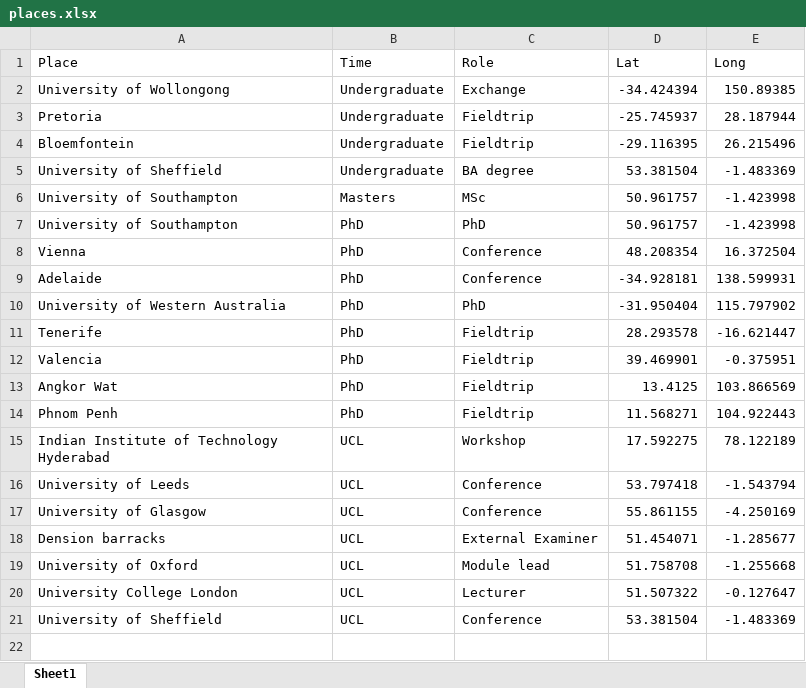
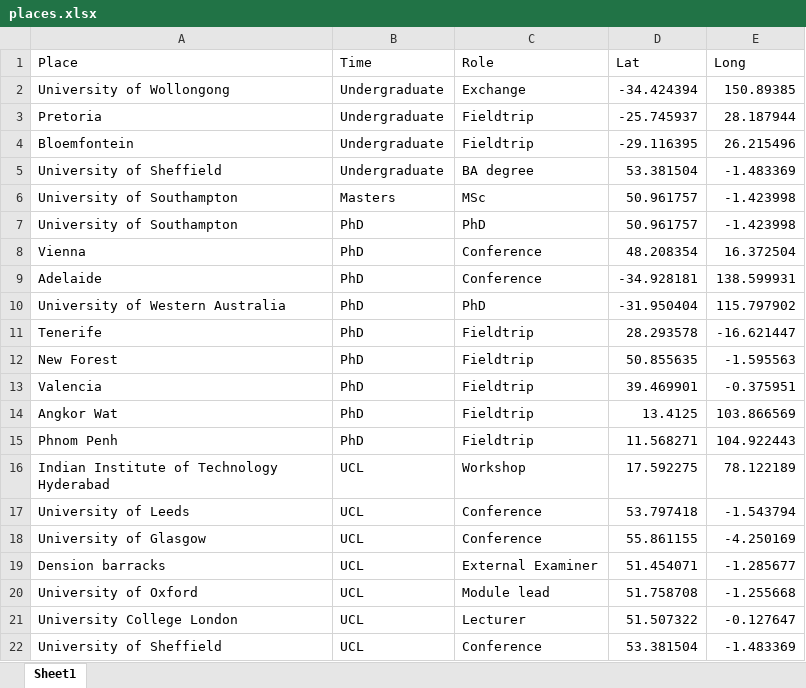
Before and after one commit to andrewmaclachlan/website, an Excel workbook: places.xlsx, sheet Sheet1, drawn as a sheet; values as stored, in another font and other column widths than the file's, no borders; the diff names each change by its address in the sheet, - before the commit and + after, or states it on an @@ line.

```diff
--- a/places.xlsx (sheet Sheet1)
+++ b/places.xlsx (sheet Sheet1)
+row 12: New Forest | PhD | Fieldtrip | 50.855635 | -1.595563
```
Also changed, not shown: 51 other files.
